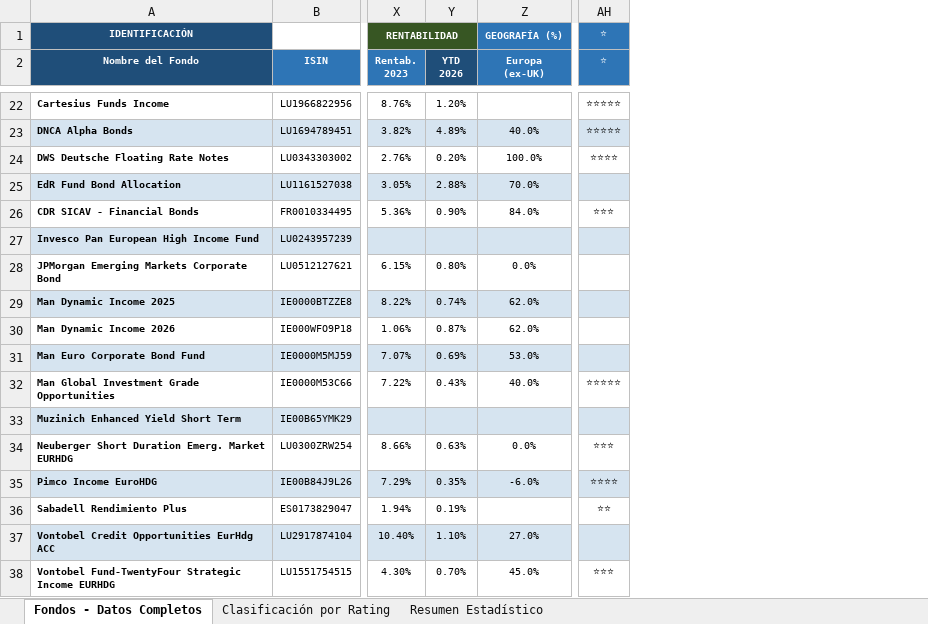
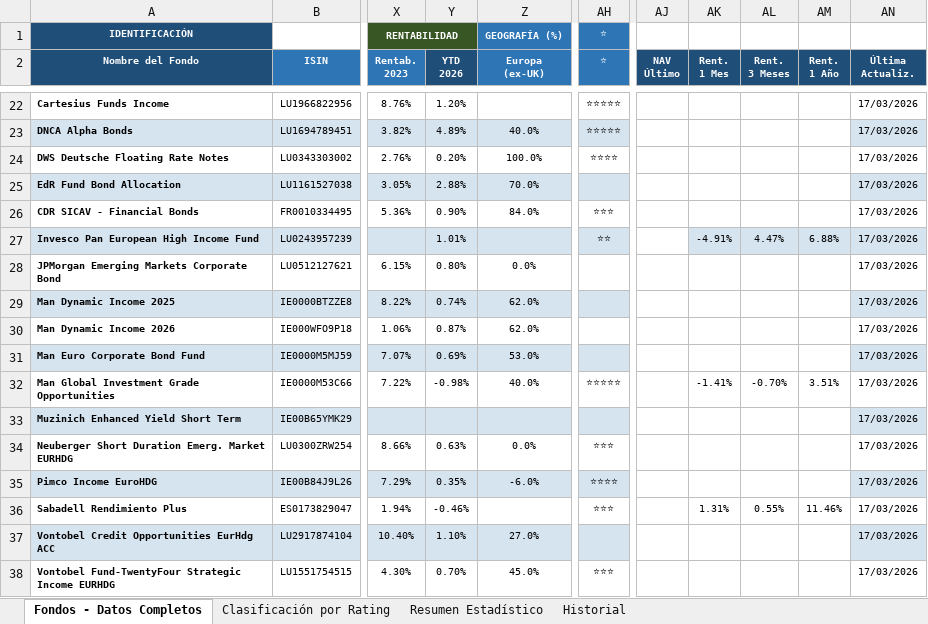
Before and after one commit to amoreno0771234/FONDOS-INVERSION, an Excel workbook: fondos_inversion.xlsx, sheet Fondos - Datos Completos, drawn as a sheet; only a part is shown, gaps mark what is left out; values as stored, in another font and other column widths than the file's, no borders; the diff covers the shown part only; the diff names each change by its address in the sheet, - before the commit and + after, or states it on an @@ line.

```diff
--- a/fondos_inversion.xlsx (sheet Fondos - Datos Completos)
+++ b/fondos_inversion.xlsx (sheet Fondos - Datos Completos)
+sheet tab: Historial
+column AJ (NAV Último), empty
+column AK (Rent. 1 Mes), rows 27-36: -4.91% |  |  |  |  | -1.41% |  |  |  | 1.31%
+column AL (Rent. 3 Meses), rows 27-36: 4.47% |  |  |  |  | -0.70% |  |  |  | 0.55%
+column AM (Rent. 1 Año), rows 27-36: 6.88% |  |  |  |  | 3.51% |  |  |  | 11.46%
+column AN (Última Actualiz.), rows 22-38: all 17/03/2026
-Y27 (YTD 2026): (empty)
+Y27 (YTD 2026): 1.01%
-AH27 (⭐): (empty)
+AH27 (⭐): ⭐⭐
-Y32 (YTD 2026): 0.43%
+Y32 (YTD 2026): -0.98%
-Y36 (YTD 2026): 0.19%
+Y36 (YTD 2026): -0.46%
-AH36 (⭐): ⭐⭐
+AH36 (⭐): ⭐⭐⭐
```
Also changed, not shown: 7 edited cells elsewhere in this sheet.
